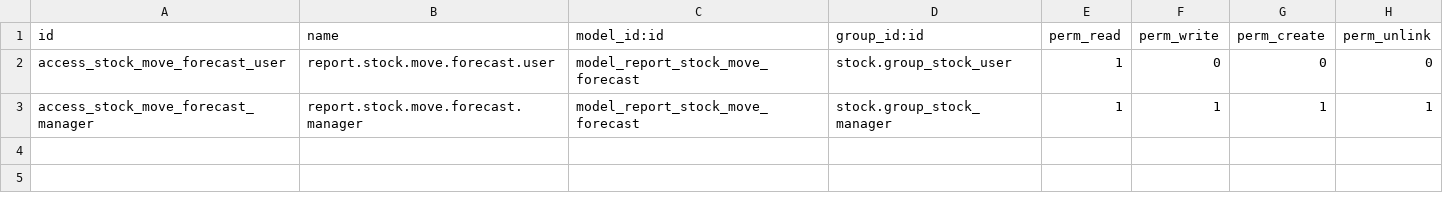
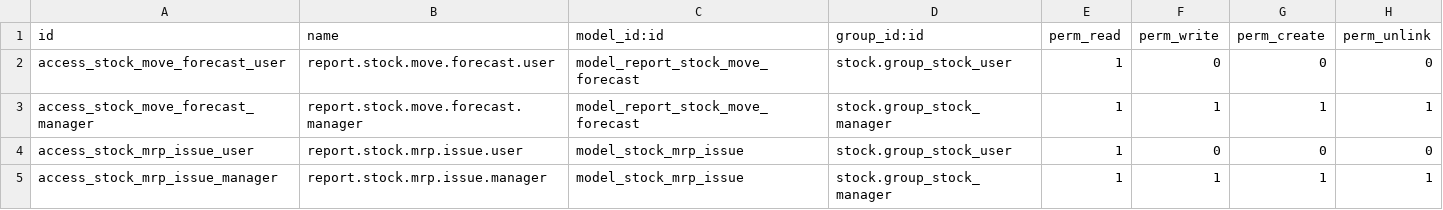
Before and after one commit to magnuscolors/club3d-addons, a CSV file: club3d_detailed_sale_report/security/ir.model.access.csv, drawn as a sheet.

Commit message:
Partial Commit Product MRP Issue Module: club3d_detailed_sale_report

```diff
--- a/club3d_detailed_sale_report/security/ir.model.access.csv
+++ b/club3d_detailed_sale_report/security/ir.model.access.csv
@@ -3 +3,3 @@ access_stock_move_forecast_user,report.stock.move.forecast.user,model_report_sto
 access_stock_move_forecast_manager,report.stock.move.forecast.manager,model_report_stock_move_forecast,stock.group_stock_manager,1,1,1,1
+access_stock_mrp_issue_user,report.stock.mrp.issue.user,model_stock_mrp_issue,stock.group_stock_user,1,0,0,0
+access_stock_mrp_issue_manager,report.stock.mrp.issue.manager,model_stock_mrp_issue,stock.group_stock_manager,1,1,1,1
```
Also changed, not shown: 4 other files.
